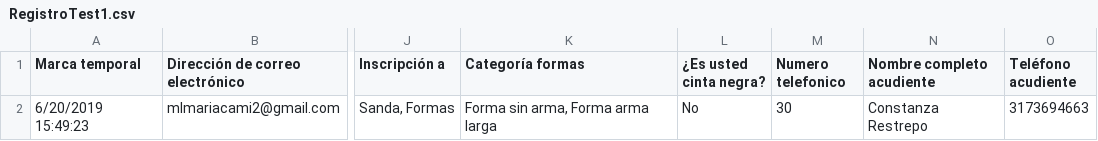
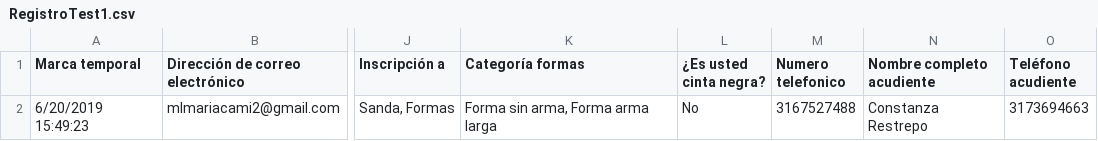
Before and after one commit to camilaleniss/TorneoAdmin, a CSV file: TorneoApp/TestTorneoApp/Data/RegistroTest1.csv (was TorneoApp/TestTorneoApp/RegistroTest1.csv), drawn as a sheet; only a part is shown, gaps mark what is left out; the diff names each change by its address in the sheet, - before the commit and + after, or states it on an @@ line.

```diff
--- a/TorneoApp/TestTorneoApp/RegistroTest1.csv
+++ b/TorneoApp/TestTorneoApp/Data/RegistroTest1.csv
-M2 (Numero telefonico): 30
+M2 (Numero telefonico): 3167527488
```
Also changed, not shown: 26 other files.
